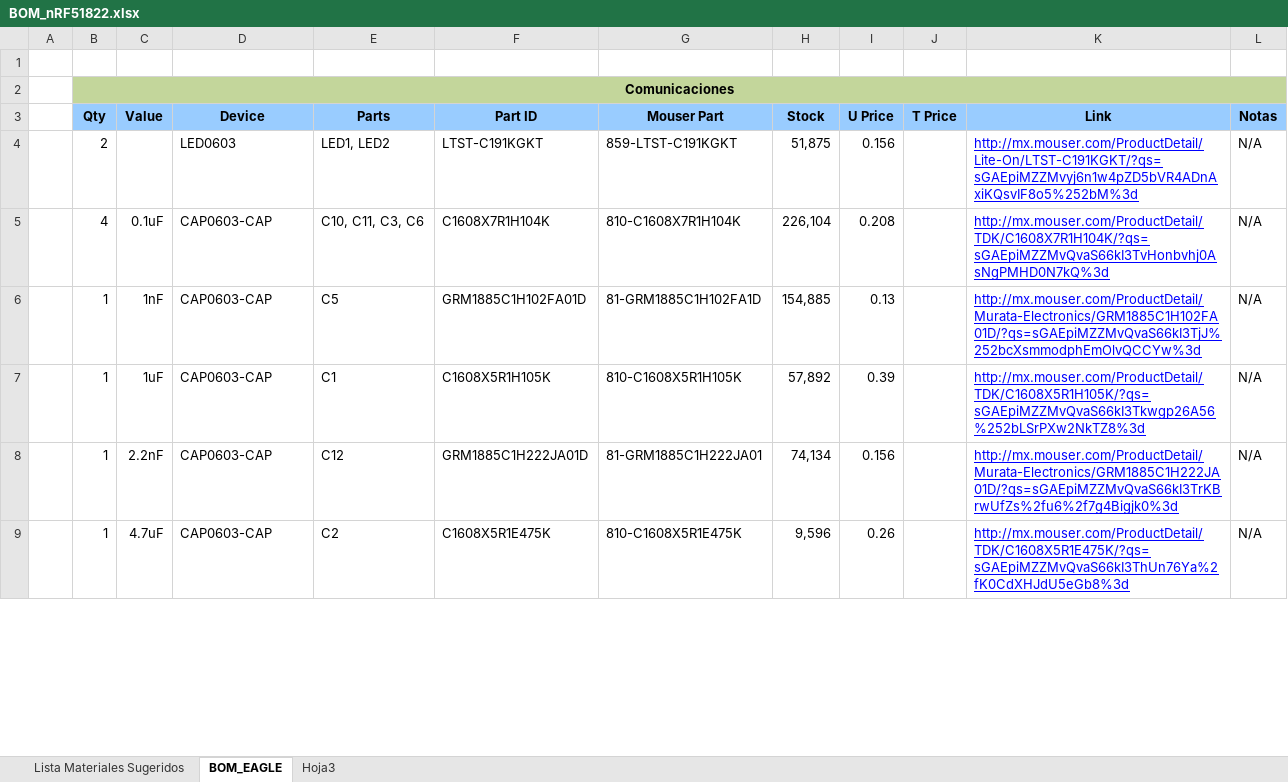
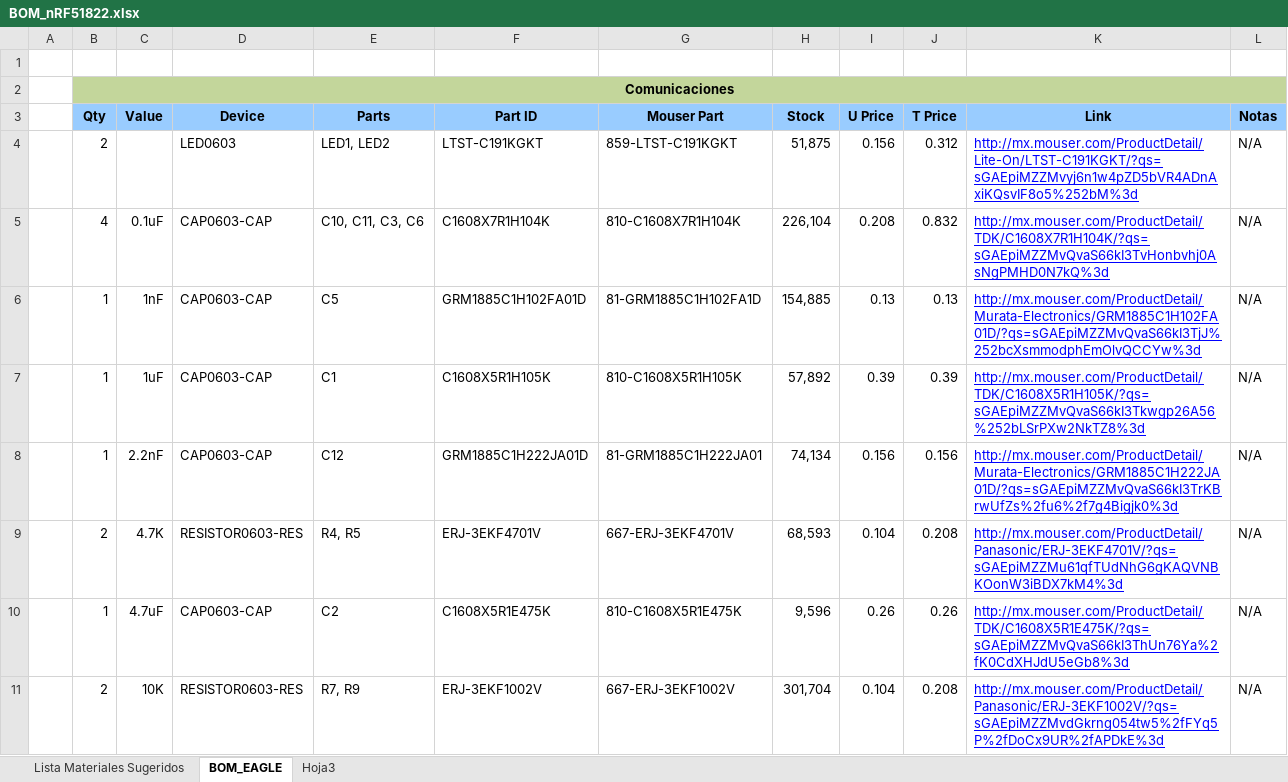
Before and after one commit to georgeredinger/nRF51822, an Excel workbook: BOM_nRF51822.xlsx, sheet BOM_EAGLE, drawn as a sheet; only a part is shown; values as stored, in another font and other column widths than the file's, no borders; addresses are those after the commit; the diff covers the shown part only; the diff names each change by its address in the sheet, - before the commit and + after, or states it on an @@ line.

Commit message:
BOM Updated

```diff
--- a/BOM_nRF51822.xlsx (sheet BOM_EAGLE)
+++ b/BOM_nRF51822.xlsx (sheet BOM_EAGLE)
-J4 (T Price): (empty)
+J4 (T Price): 0.312
-J5 (T Price): (empty)
+J5 (T Price): 0.832
-J6 (T Price): (empty)
+J6 (T Price): 0.13
-J7 (T Price): (empty)
+J7 (T Price): 0.39
-J8 (T Price): (empty)
+J8 (T Price): 0.156
+row 9:  | 2 | 4.7K | RESISTOR0603-RES | R4, R5 | ERJ-3EKF4701V | 667-ERJ-3EKF4701V | 68,593 | 0.104 | 0.208 | http://mx.mouser.com/ProductDetail/Panasonic/ERJ-3EKF4701V/?qs=sGAEpiMZZMu61qfTUdNhG6gKAQVNBKOonW3iBDX7kM4%3d | N/A
-J10 (T Price): (empty)
+J10 (T Price): 0.26
+row 11:  | 2 | 10K | RESISTOR0603-RES | R7, R9 | ERJ-3EKF1002V | 667-ERJ-3EKF1002V | 301,704 | 0.104 | 0.208 | http://mx.mouser.com/ProductDetail/Panasonic/ERJ-3EKF1002V/?qs=sGAEpiMZZMvdGkrng054tw5%2fFYq5P%2fDoCx9UR%2fAPDkE%3d | N/A
```
Also changed, not shown: 6 added rows, 4 removed rows and 21 edited cells elsewhere in this sheet.
